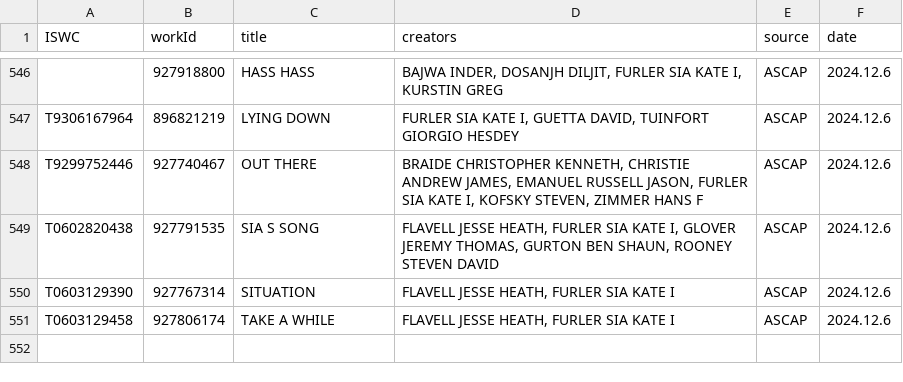
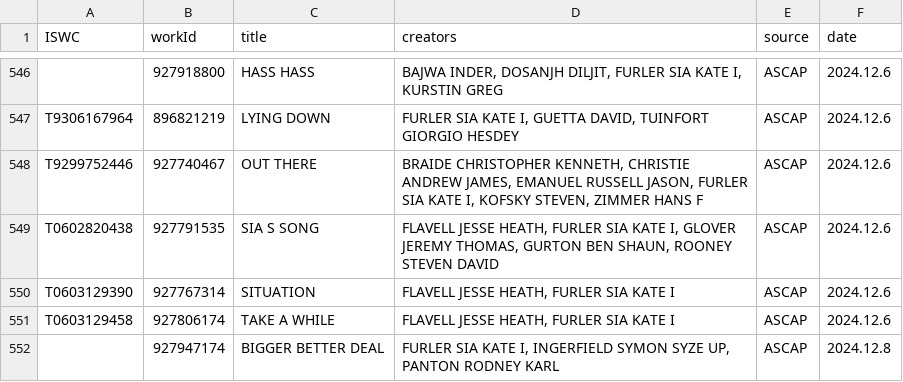
Before and after one commit to RogerBambinetti/PROs-scrapper-nodejs, a CSV file: logs/ascap.csv, drawn as a sheet; only a part is shown, gaps mark what is left out; the diff names each change by its address in the sheet, - before the commit and + after, or states it on an @@ line.

```diff
--- a/logs/ascap.csv
+++ b/logs/ascap.csv
+row 552:  | 927947174 | BIGGER BETTER DEAL | FURLER SIA KATE I, INGERFIELD SYMON SYZE UP, PANTON RODNEY KARL | ASCAP | 2024.12.8
```
Also changed, not shown: 2 other files.
